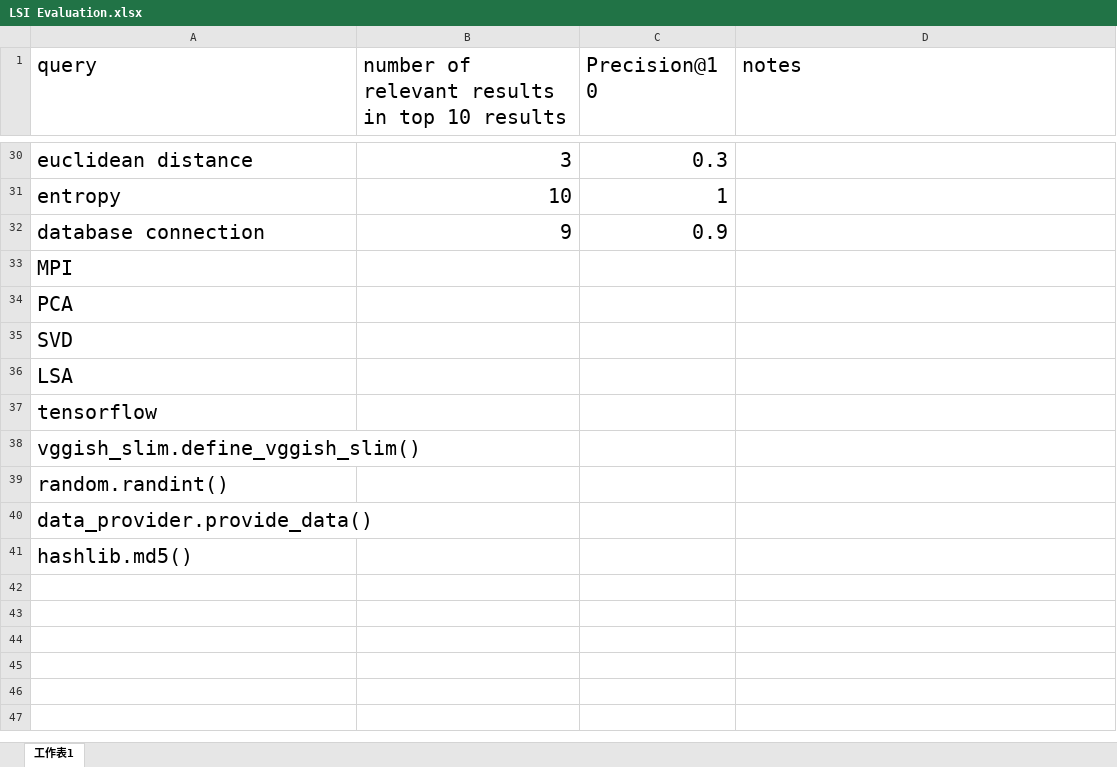
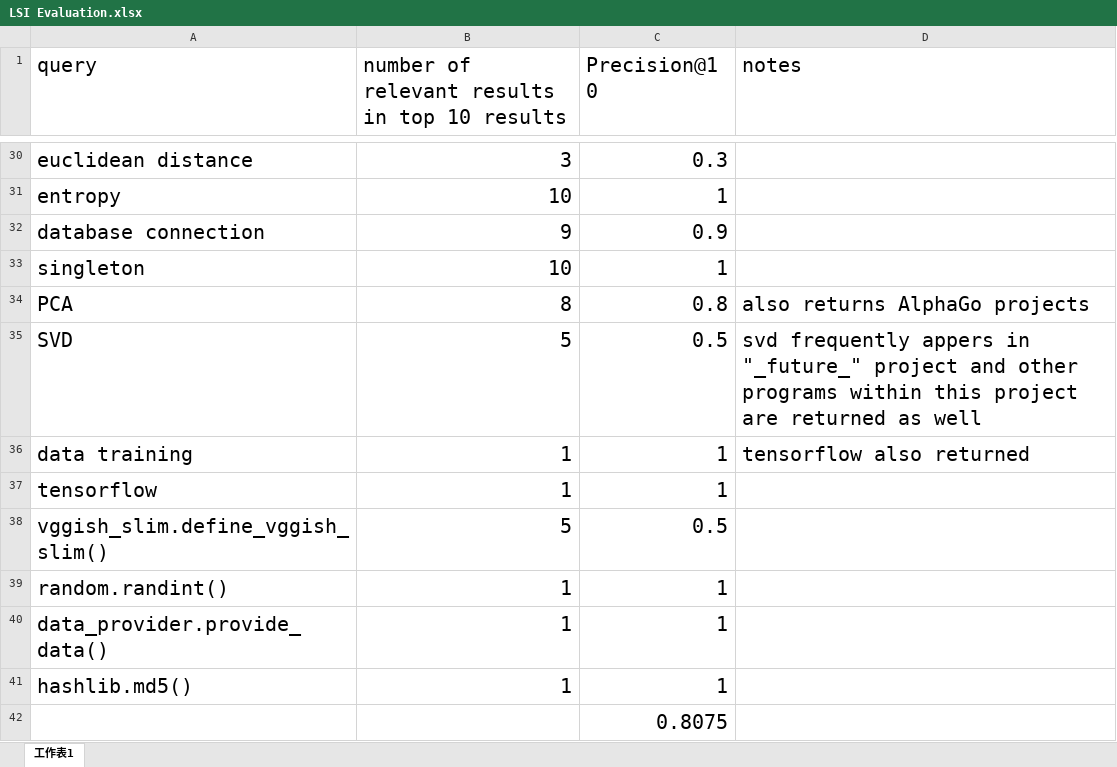
Before and after one commit to starpxy/Final-Year-Project, an Excel workbook: LSI Evaluation.xlsx, sheet 工作表1, drawn as a sheet; only a part is shown, gaps mark what is left out; values as stored, in another font and other column widths than the file's, no borders; removed rows and columns are numbered as before the commit, all else as after; the diff names each change by its address in the sheet, - before the commit and + after, or states it on an @@ line.

```diff
--- a/LSI Evaluation.xlsx (sheet 工作表1)
+++ b/LSI Evaluation.xlsx (sheet 工作表1)
-row 33: MPI
+row 33: singleton | 10 | 1
-B34: (empty)
+B34: 8
-C34 (Precision@10): (empty)
+C34 (Precision@10): 0.8
-D34 (notes): (empty)
+D34 (notes): also returns AlphaGo projects
-B35: (empty)
+B35: 5
-C35 (Precision@10): (empty)
+C35 (Precision@10): 0.5
-D35 (notes): (empty)
+D35 (notes): svd frequently appers in "_future_" project and other programs within this project are returned as well
-row 36: LSA
+row 36: data training | 1 | 1 | tensorflow also returned
-B37: (empty)
+B37: 1
-C37 (Precision@10): (empty)
+C37 (Precision@10): 1
-B38: (empty)
+B38: 5
-C38 (Precision@10): (empty)
+C38 (Precision@10): 0.5
-B39:B41: (empty)
+B39:B41: 1
-C39:C41 (Precision@10): (empty)
+C39:C41 (Precision@10): 1
+row 42:  |  | 0.8075
```
Also changed, not shown: 1 other file.
